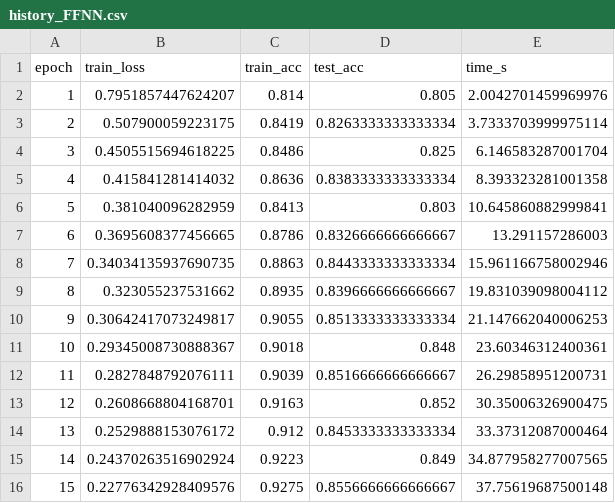
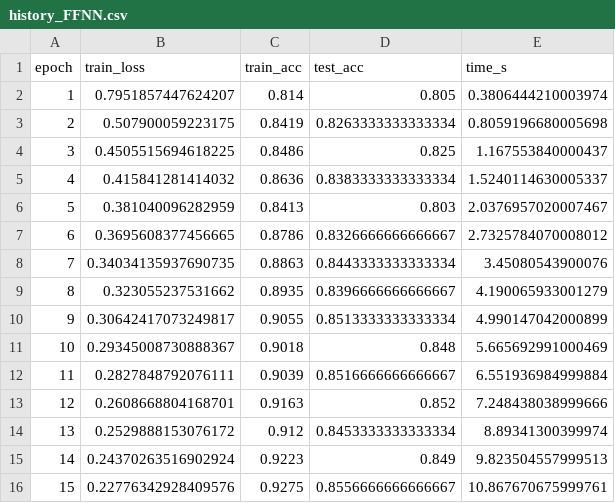
Before and after one commit to simachewalamneh/cnn-vs-ffnn-numpy, a CSV file: results/history_FFNN.csv, drawn as a sheet.

```diff
--- a/results/history_FFNN.csv
+++ b/results/history_FFNN.csv
@@ -1,16 +1,16 @@
 epoch,train_loss,train_acc,test_acc,time_s
-1,0.7951857447624207,0.814,0.805,2.0042701459969976
-2,0.507900059223175,0.8419,0.8263333333333334,3.7333703999975114
-3,0.4505515694618225,0.8486,0.825,6.146583287001704
-4,0.415841281414032,0.8636,0.8383333333333334,8.393323281001358
-5,0.381040096282959,0.8413,0.803,10.645860882999841
-6,0.3695608377456665,0.8786,0.8326666666666667,13.291157286003
-7,0.34034135937690735,0.8863,0.8443333333333334,15.961166758002946
-8,0.323055237531662,0.8935,0.8396666666666667,19.831039098004112
-9,0.30642417073249817,0.9055,0.8513333333333334,21.147662040006253
-10,0.29345008730888367,0.9018,0.848,23.60346312400361
-11,0.2827848792076111,0.9039,0.8516666666666667,26.29858951200731
-12,0.2608668804168701,0.9163,0.852,30.35006326900475
-13,0.2529888153076172,0.912,0.8453333333333334,33.37312087000464
-14,0.24370263516902924,0.9223,0.849,34.877958277007565
-15,0.22776342928409576,0.9275,0.8556666666666667,37.75619687500148
+1,0.7951857447624207,0.814,0.805,0.3806444210003974
+2,0.507900059223175,0.8419,0.8263333333333334,0.8059196680005698
+3,0.4505515694618225,0.8486,0.825,1.167553840000437
+4,0.415841281414032,0.8636,0.8383333333333334,1.5240114630005337
+5,0.381040096282959,0.8413,0.803,2.0376957020007467
+6,0.3695608377456665,0.8786,0.8326666666666667,2.7325784070008012
+7,0.34034135937690735,0.8863,0.8443333333333334,3.45080543900076
+8,0.323055237531662,0.8935,0.8396666666666667,4.190065933001279
+9,0.30642417073249817,0.9055,0.8513333333333334,4.990147042000899
+10,0.29345008730888367,0.9018,0.848,5.665692991000469
+11,0.2827848792076111,0.9039,0.8516666666666667,6.551936984999884
+12,0.2608668804168701,0.9163,0.852,7.248438038999666
+13,0.2529888153076172,0.912,0.8453333333333334,8.89341300399974
+14,0.24370263516902924,0.9223,0.849,9.823504557999513
+15,0.22776342928409576,0.9275,0.8556666666666667,10.867670675999761
```
Also changed, not shown: results/A_headline.csv, results/history_CNN.csv.
